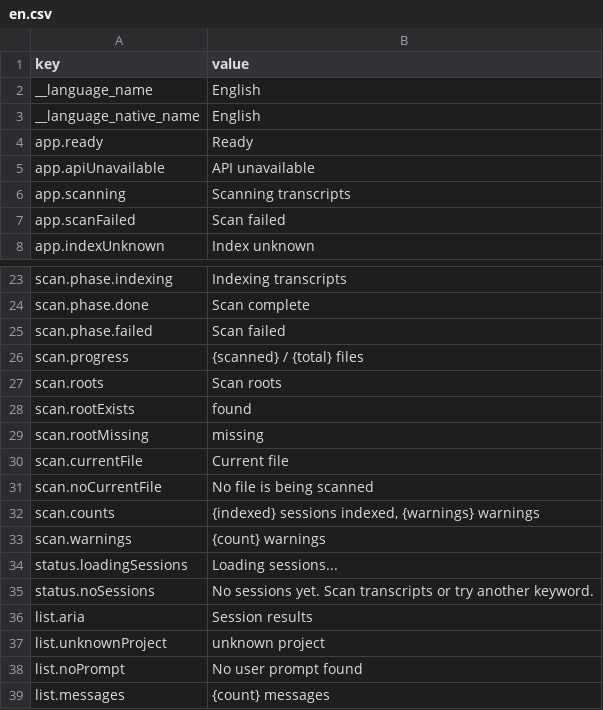
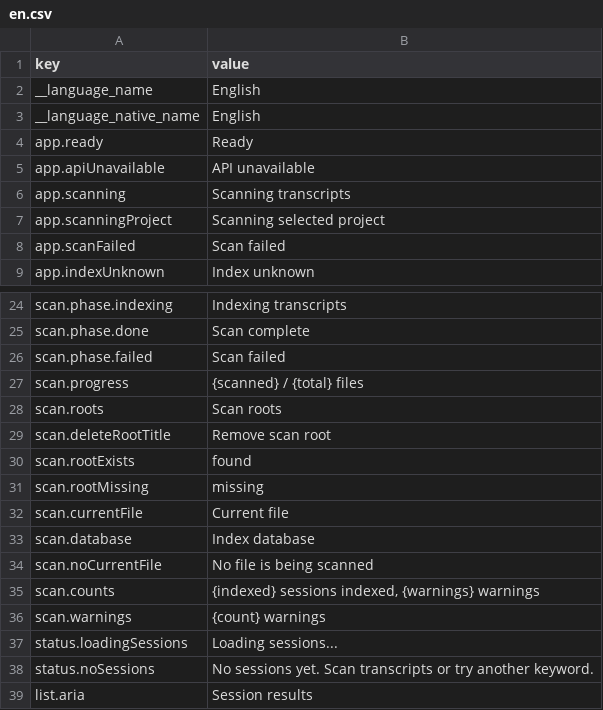
Before and after one commit to boomlulu/SessionView, a CSV file: web/public/locales/en.csv, drawn as a sheet; only a part is shown, gaps mark what is left out; the shorter side is filled out with more unchanged rows; the diff names each change by its address in the sheet, - before the commit and + after, or states it on an @@ line.

```diff
--- a/web/public/locales/en.csv
+++ b/web/public/locales/en.csv
+row 7: app.scanningProject | Scanning selected project
+row 29: scan.deleteRootTitle | Remove scan root
+row 33: scan.database | Index database
```
Also changed, not shown: web/public/locales/zh.csv, 23 other files.
